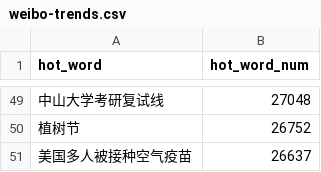
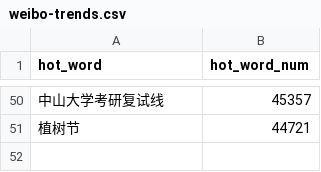
Before and after one commit to wuwe1/weibo-trends-archive, a CSV file: weibo-trends.csv, drawn as a sheet; only a part is shown, gaps mark what is left out; the diff covers the shown part only.

```diff
--- a/weibo-trends.csv
+++ b/weibo-trends.csv
@@ -49,3 +50,2 @@
-"中山大学考研复试线","27048"
-"植树节","26752"
-"美国多人被接种空气疫苗","26637"
+"中山大学考研复试线","45357"
+"植树节","44721"
```
Also changed, not shown: 20 added rows, 19 removed rows and 28 edited cells elsewhere in this file, 1 other file.
